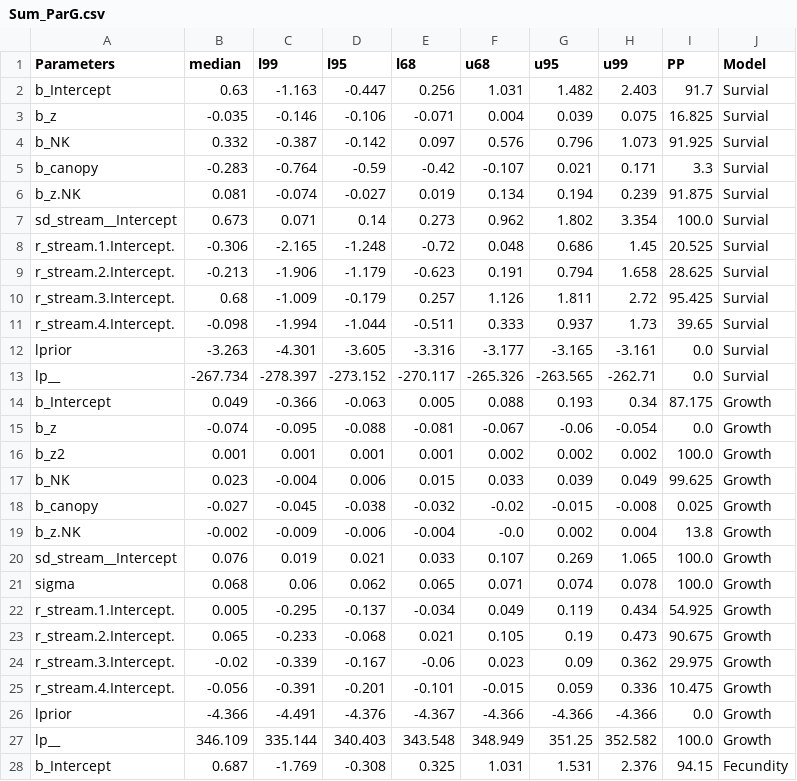
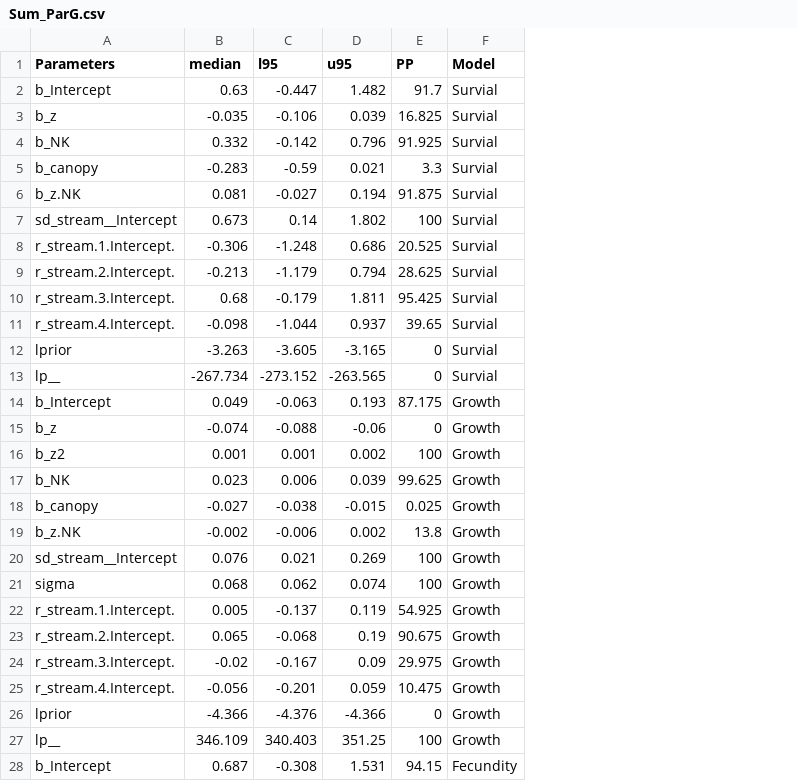
Before and after one commit to JaimeMAnayaRojas/Pool_KG, a CSV file: outputs/Sum_ParG.csv, drawn as a sheet; only a part is shown; removed rows and columns are numbered as before the commit, all else as after; the diff covers the shown part only; the diff names each change by its address in the sheet, - before the commit and + after, or states it on an @@ line.

```diff
--- a/outputs/Sum_ParG.csv
+++ b/outputs/Sum_ParG.csv
-column C (l99), rows 2-28: -1.163 | -0.146 | -0.387 | -0.764 | -0.074 | 0.071 | -2.165 | -1.906 | -1.009 | -1.994 | -4.301 | -278.397 | -0.366 | -0.095 | 0.001 | -0.004 | -0.045 | -0.009 | 0.019 | 0.06 | -0.295 | -0.233 | -0.339 | -0.391 | -4.491 | 335.144 | -1.769
-column E (l68), rows 2-28: 0.256 | -0.071 | 0.097 | -0.42 | 0.019 | 0.273 | -0.72 | -0.623 | 0.257 | -0.511 | -3.316 | -270.117 | 0.005 | -0.081 | 0.001 | 0.015 | -0.032 | -0.004 | 0.033 | 0.065 | -0.034 | 0.021 | -0.06 | -0.101 | -4.367 | 343.548 | 0.325
-column F (u68), rows 2-28: 1.031 | 0.004 | 0.576 | -0.107 | 0.134 | 0.962 | 0.048 | 0.191 | 1.126 | 0.333 | -3.177 | -265.326 | 0.088 | -0.067 | 0.002 | 0.033 | -0.02 | -0.0 | 0.107 | 0.071 | 0.049 | 0.105 | 0.023 | -0.015 | -4.366 | 348.949 | 1.031
-column H (u99), rows 2-28: 2.403 | 0.075 | 1.073 | 0.171 | 0.239 | 3.354 | 1.45 | 1.658 | 2.72 | 1.73 | -3.161 | -262.71 | 0.34 | -0.054 | 0.002 | 0.049 | -0.008 | 0.004 | 1.065 | 0.078 | 0.434 | 0.473 | 0.362 | 0.336 | -4.366 | 352.582 | 2.376
-E7 (PP): 100.0
+E7 (PP): 100
-E12:E13 (PP): 0.0
+E12:E13 (PP): 0
-E15 (PP): 0.0
+E15 (PP): 0
-E16 (PP): 100.0
+E16 (PP): 100
-E20:E21 (PP): 100.0
+E20:E21 (PP): 100
-E26 (PP): 0.0
+E26 (PP): 0
-E27 (PP): 100.0
+E27 (PP): 100
```
Also changed, not shown: 7 edited cells elsewhere in this file, outputs/Sum_ParK.csv, 8 other files.
